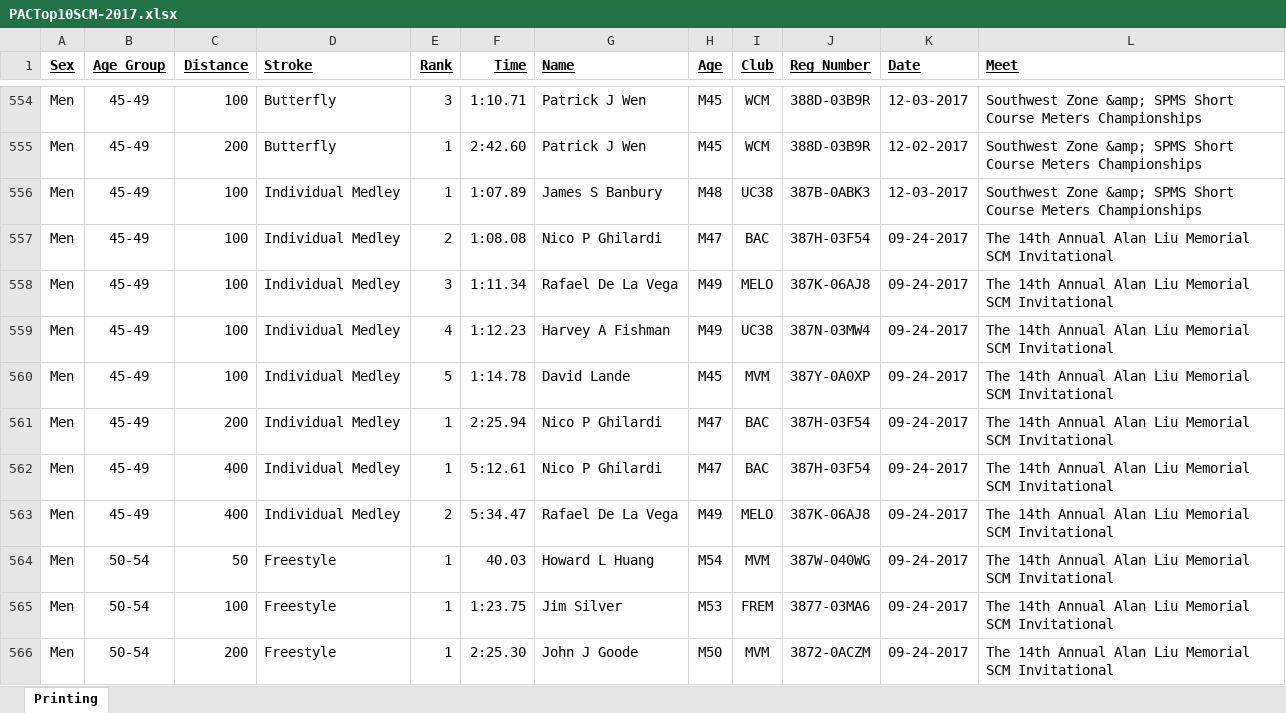
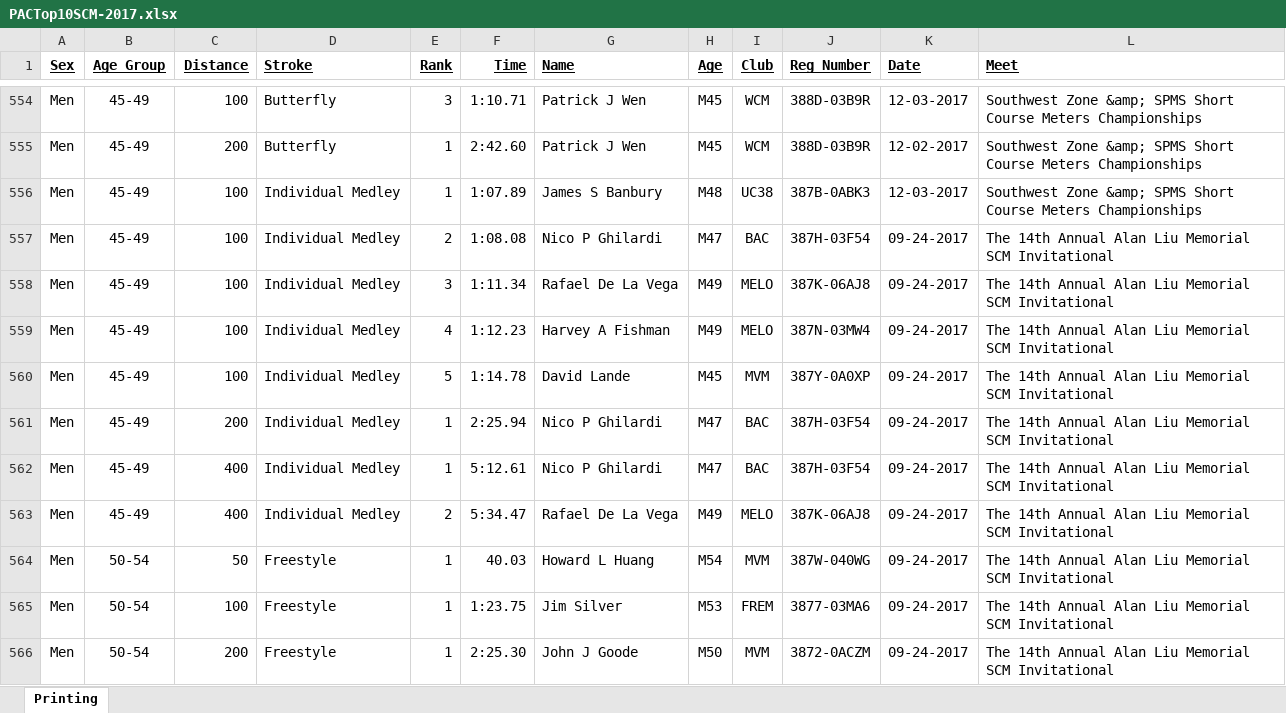
Before and after one commit to bobup/PMSTopTen, an Excel workbook: SeasonData/Season-2017/SourceData-2017/PACTop10SCM-2017.xlsx, sheet Printing, drawn as a sheet; only a part is shown, gaps mark what is left out; values as stored, in another font and other column widths than the file's, no borders; the diff names each change by its address in the sheet, - before the commit and + after, or states it on an @@ line.

```diff
--- a/SeasonData/Season-2017/SourceData-2017/PACTop10SCM-2017.xlsx (sheet Printing)
+++ b/SeasonData/Season-2017/SourceData-2017/PACTop10SCM-2017.xlsx (sheet Printing)
-I559 (Club): UC38
+I559 (Club): MELO
```
Also changed, not shown: SeasonData/Season-2017/SourceData-2017/PACTOP10SCY-2017.xlsx, SeasonData/Season-2017/SourceData-2017/PACTop10LCM-2017.xlsx, 17 other files.
